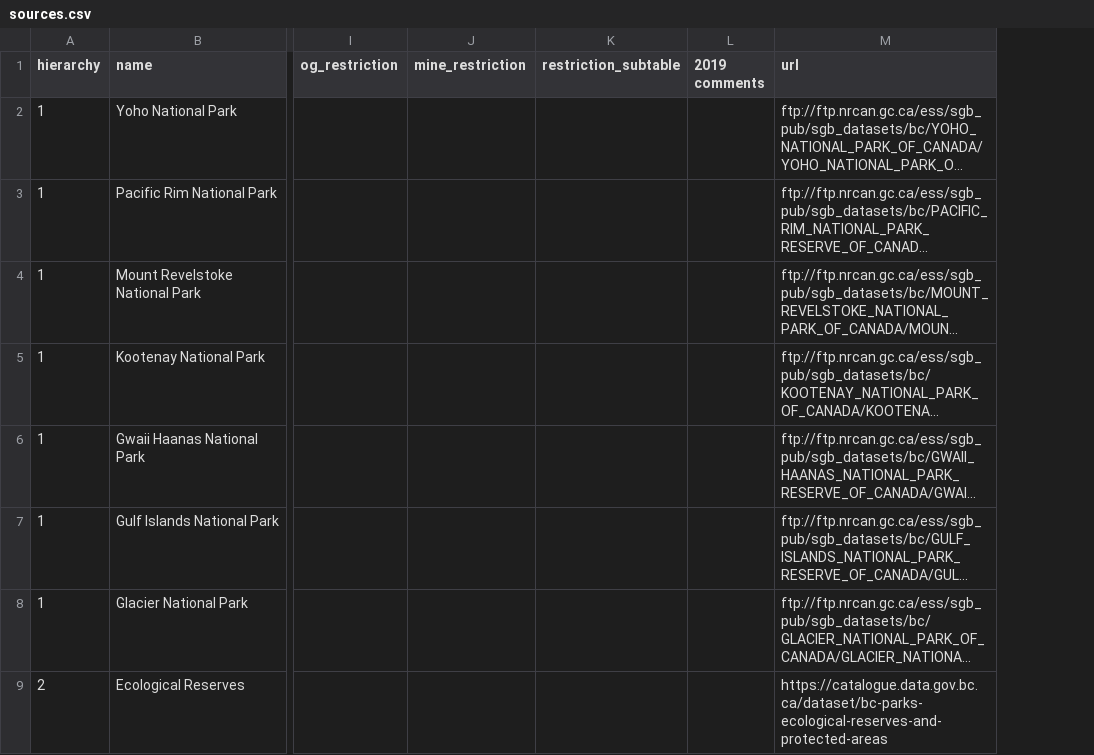
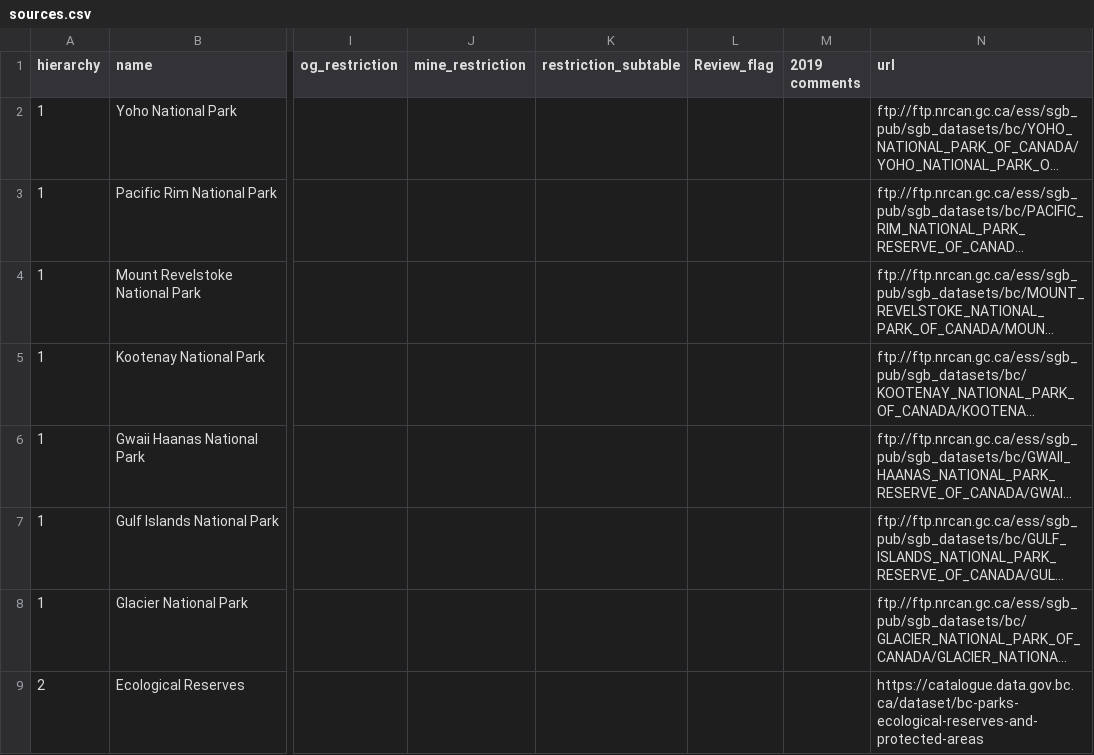
Before and after one commit to bcgov/land-designations-indicator, a CSV file: data-raw/sources.csv, drawn as a sheet; only a part is shown, gaps mark what is left out; long unchanged cells end in …; the diff names each change by its address in the sheet, - before the commit and + after, or states it on an @@ line.

Commit message:
add new column to flag reviews

```diff
--- a/data-raw/sources.csv
+++ b/data-raw/sources.csv
+column L (Review_flag), empty
```
